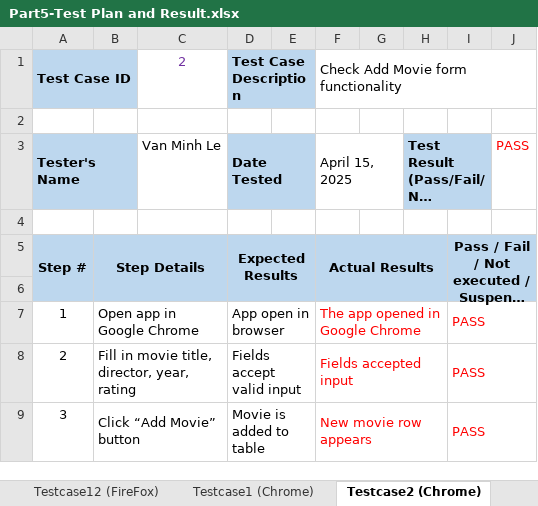
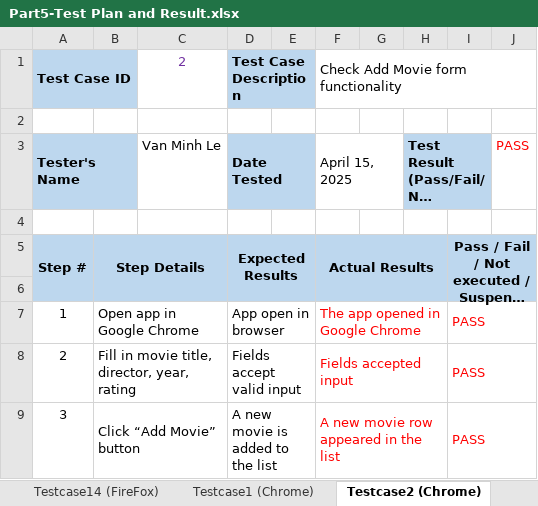
Before and after one commit to vanminhle50/JSAT2-parts4-5, an Excel workbook: part5/Part5-Test Plan and Result.xlsx, sheet Testcase2 (Chrome), drawn as a sheet; long unchanged cells end in …; values as stored, in another font and other column widths than the file's, no borders; the diff names each change by its address in the sheet, - before the commit and + after, or states it on an @@ line.

Commit message:
Update Test Plan and Test Result

```diff
--- a/part5/Part5-Test Plan and Result.xlsx (sheet Testcase2 (Chrome))
+++ b/part5/Part5-Test Plan and Result.xlsx (sheet Testcase2 (Chrome))
+sheet tab: Testcase14 (FireFox)
-D9 (Test Case Description): Movie is added to table
+D9 (Test Case Description): A new movie is added to the list
-F9: New movie row appears
+F9: A new movie row appeared in the list
```
Also changed, not shown: sheet Testcase1 (Chrome), sheet Testcase1 (FireFox), sheet Testcase2 (FireFox), sheet Testcase12 (Chrome), other sheet tabs.
